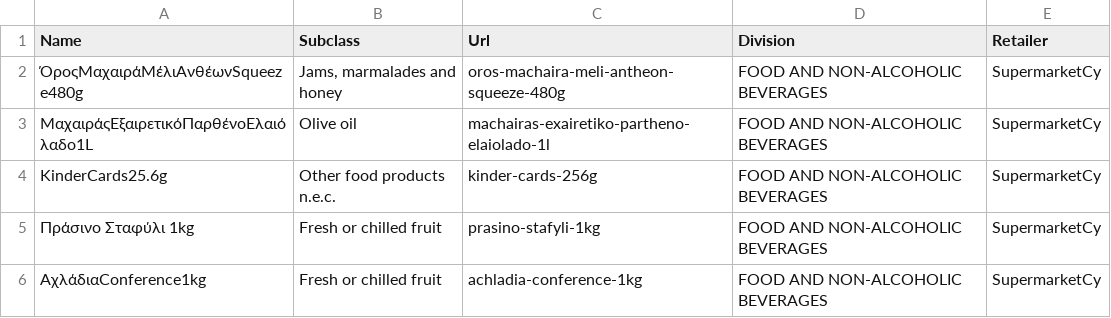
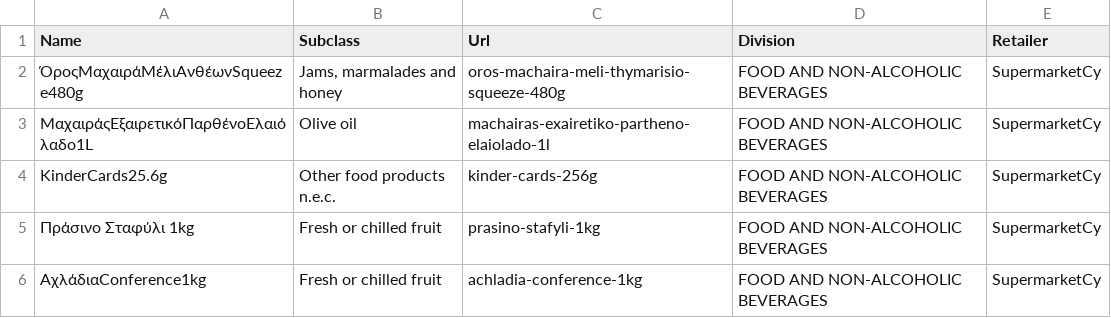
Before and after one commit to kvitalis/CyBPP, a CSV file: Datasets/DailyScrapingErrors.csv, drawn as a sheet; only a part is shown.

Commit message:
Update DailyScrapingErrors.csv

```diff
--- a/Datasets/DailyScrapingErrors.csv
+++ b/Datasets/DailyScrapingErrors.csv
@@ -1,3 +1,3 @@
 Name,Subclass,Url,Division,Retailer
-ΌροςΜαχαιράΜέλιΑνθέωνSqueeze480g,"Jams, marmalades and honey",oros-machaira-meli-antheon-squeeze-480g,FOOD AND NON-ALCOHOLIC BEVERAGES,SupermarketCy
+ΌροςΜαχαιράΜέλιΑνθέωνSqueeze480g,"Jams, marmalades and honey",oros-machaira-meli-thymarisio-squeeze-480g,FOOD AND NON-ALCOHOLIC BEVERAGES,SupermarketCy
 ΜαχαιράςΕξαιρετικόΠαρθένοΕλαιόλαδο1L,Olive oil,machairas-exairetiko-partheno-elaiolado-1l,FOOD AND NON-ALCOHOLIC BEVERAGES,SupermarketCy
```
